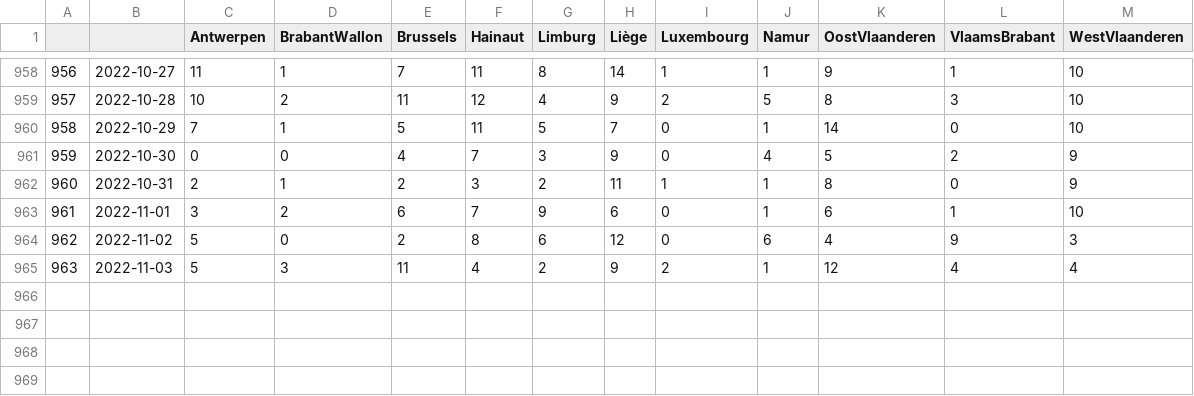
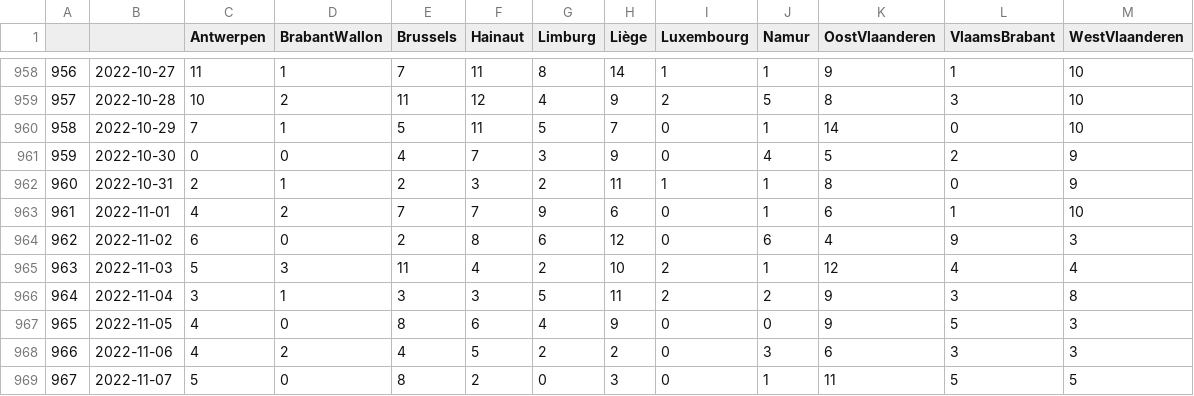
Before and after one commit to tbuytaer/test-of-github-datawrapper-output, a CSV file: hospitalisations.csv, drawn as a sheet; only a part is shown, gaps mark what is left out.

Commit message:
Updated data

```diff
--- a/hospitalisations.csv
+++ b/hospitalisations.csv
@@ -962,4 +962,8 @@
 960,2022-10-31,2,1,2,3,2,11,1,1,8,0,9
-961,2022-11-01,3,2,6,7,9,6,0,1,6,1,10
-962,2022-11-02,5,0,2,8,6,12,0,6,4,9,3
-963,2022-11-03,5,3,11,4,2,9,2,1,12,4,4
+961,2022-11-01,4,2,7,7,9,6,0,1,6,1,10
+962,2022-11-02,6,0,2,8,6,12,0,6,4,9,3
+963,2022-11-03,5,3,11,4,2,10,2,1,12,4,4
+964,2022-11-04,3,1,3,3,5,11,2,2,9,3,8
+965,2022-11-05,4,0,8,6,4,9,0,0,9,5,3
+966,2022-11-06,4,2,4,5,2,2,0,3,6,3,3
+967,2022-11-07,5,0,8,2,0,3,0,1,11,5,5
```
